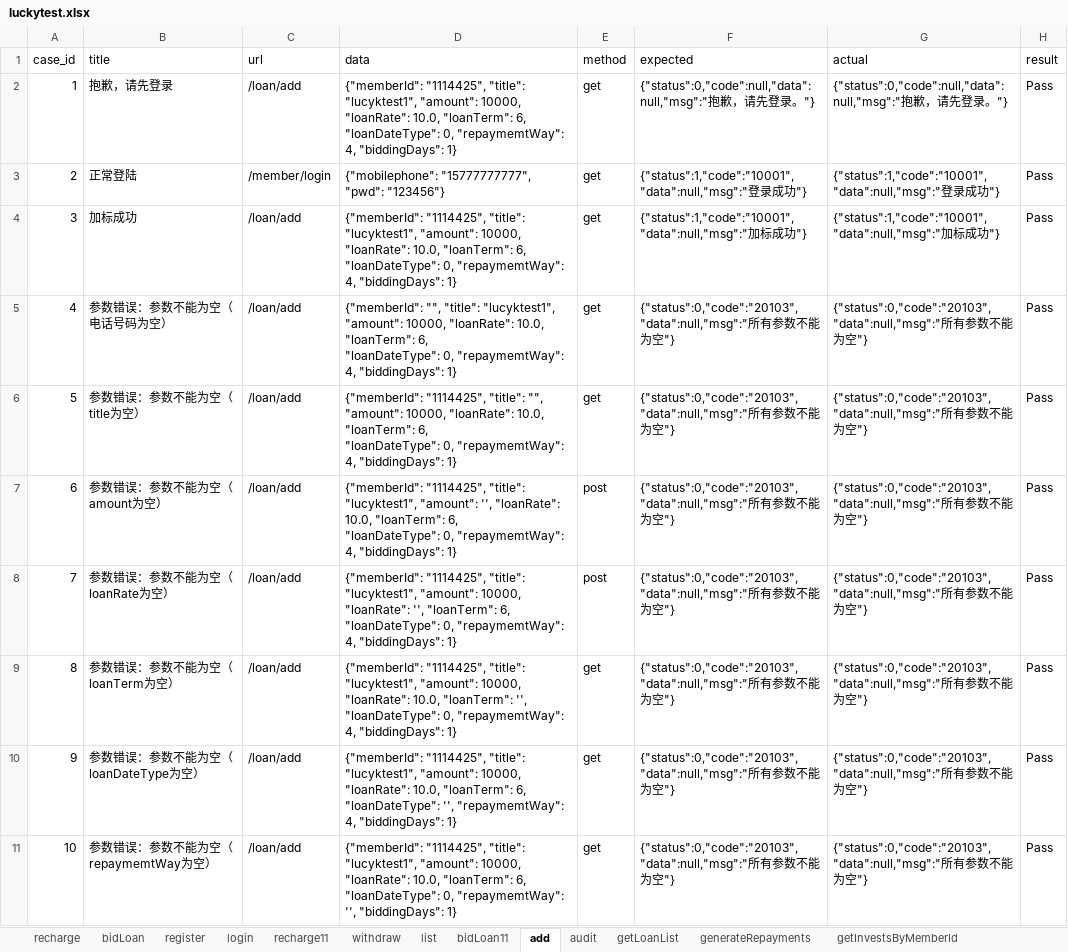
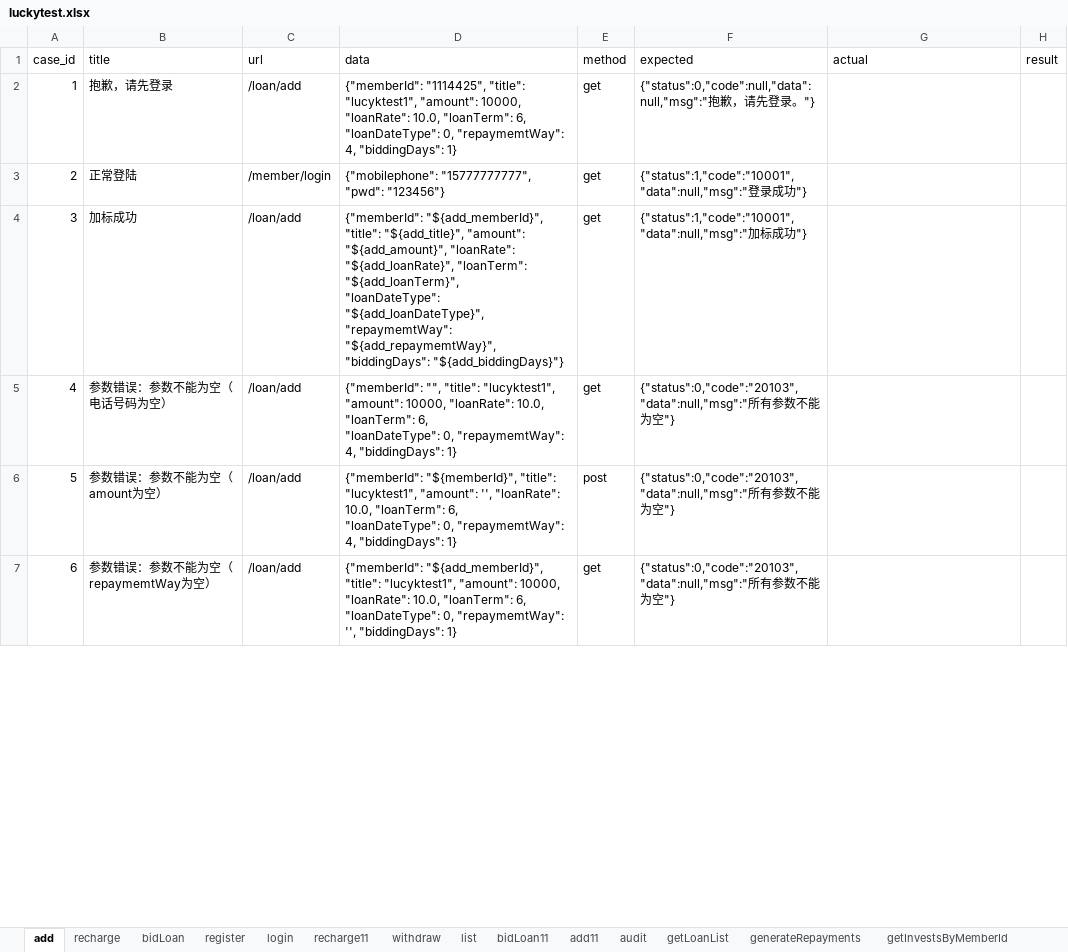
Before and after one commit to adou12138/python13-api-test, an Excel workbook: datas/luckytest.xlsx, sheet add, drawn as a sheet; only a part is shown; values as stored, in another font and other column widths than the file's, no borders; removed rows and columns are numbered as before the commit, all else as after; ↵ is a line break in a cell; the diff covers the shown part only; the diff names each change by its address in the sheet, - before the commit and + after, or states it on an @@ line.

```diff
--- a/datas/luckytest.xlsx (sheet add)
+++ b/datas/luckytest.xlsx (sheet add)
+sheet tab: add11
@@ sheet tab order changed: add | recharge | bidLoan | register | login | recharge11 | withdraw | list | bidLoan11 | add11 | audit | getLoanList | generateRepayments | getInvestsByMemberId @@
-G2 (actual): {"status":0,"code":null,"data":null,"msg":"抱歉，请先登录。"}
+G2 (actual): (empty)
-H2:H5 (result): Pass
+H2:H5 (result): (empty)
-G3 (actual): {"status":1,"code":"10001","data":null,"msg":"登录成功"}
+G3 (actual): (empty)
-D4 (data): {"memberId": "1114425", "title": "lucyktest1", "amount": 10000, "loanRate": 10.0, "loanTerm": 6, ↵ "loanDateType": 0, "repaymemtWay": 4, "biddingDays": 1}
+D4 (data): {"memberId": "${add_memberId}", "title": "${add_title}", "amount": "${add_amount}", "loanRate": "${add_loanRate}", "loanTerm": "${add_loanTerm}", ↵ "loanDateType": "${add_loanDateType}", "repaymemtWay": "${add_repaymemtWay}", "biddingDays": "${add_biddingDays}"}
-G4 (actual): {"status":1,"code":"10001","data":null,"msg":"加标成功"}
+G4 (actual): (empty)
-G5 (actual): {"status":0,"code":"20103","data":null,"msg":"所有参数不能为空"}
+G5 (actual): (empty)
-row 6: 5 | 参数错误：参数不能为空（title为空） | /loan/add | {"memberId": "1114425", "title": "", "amount": 10000, "loanRate": 10.0, "loanTerm": 6, ↵ "loanDateType": 0, "repaymemtWay": 4, "biddingDays": 1} | get | {"status":0,"code":"20103","data":null,"msg":"所有参数不能为空"} | {"status":0,"code":"20103","data":null,"msg":"所有参数不能为空"} | Pass
@@ column A (case_id) renumbered between rows 6 and 8 @@
-D6 (data): {"memberId": "1114425", "title": "lucyktest1",…
+D6 (data): {"memberId": "${memberId}", "title": "lucyktest1",…
-G6 (actual): {"status":0,"code":"20103","data":null,"msg":"所有参数不能为空"}
+G6 (actual): (empty)
-H6 (result): Pass
+H6 (result): (empty)
-row 8: 7 | 参数错误：参数不能为空（loanRate为空） | /loan/add | {"memberId": "1114425", "title": "lucyktest1", "amount": 10000, "loanRate": '', "loanTerm": 6, ↵ "loanDateType": 0, "repaymemtWay": 4, "biddingDays": 1} | post | {"status":0,"code":"20103","data":null,"msg":"所有参数不能为空"} | {"status":0,"code":"20103","data":null,"msg":"所有参数不能为空"} | Pass
-row 9: 8 | 参数错误：参数不能为空（loanTerm为空） | /loan/add | {"memberId": "1114425", "title": "lucyktest1", "amount": 10000, "loanRate": 10.0, "loanTerm": '', ↵ "loanDateType": 0, "repaymemtWay": 4, "biddingDays": 1} | get | {"status":0,"code":"20103","data":null,"msg":"所有参数不能为空"} | {"status":0,"code":"20103","data":null,"msg":"所有参数不能为空"} | Pass
-row 10: 9 | 参数错误：参数不能为空（loanDateType为空） | /loan/add | {"memberId": "1114425", "title": "lucyktest1", "amount": 10000, "loanRate": 10.0, "loanTerm": 6, ↵ "loanDateType": '', "repaymemtWay": 4, "biddingDays": 1} | get | {"status":0,"code":"20103","data":null,"msg":"所有参数不能为空"} | {"status":0,"code":"20103","data":null,"msg":"所有参数不能为空"} | Pass
-D7 (data): {"memberId": "1114425", "title": "lucyktest1",…
+D7 (data): {"memberId": "${add_memberId}", "title": "lucyktest1",…
-G7 (actual): {"status":0,"code":"20103","data":null,"msg":"所有参数不能为空"}
+G7 (actual): (empty)
-H7 (result): Pass
+H7 (result): (empty)
```
Also changed, not shown: 37 removed rows and 2 edited cells elsewhere in this sheet, sheet withdraw, 3 other files.
